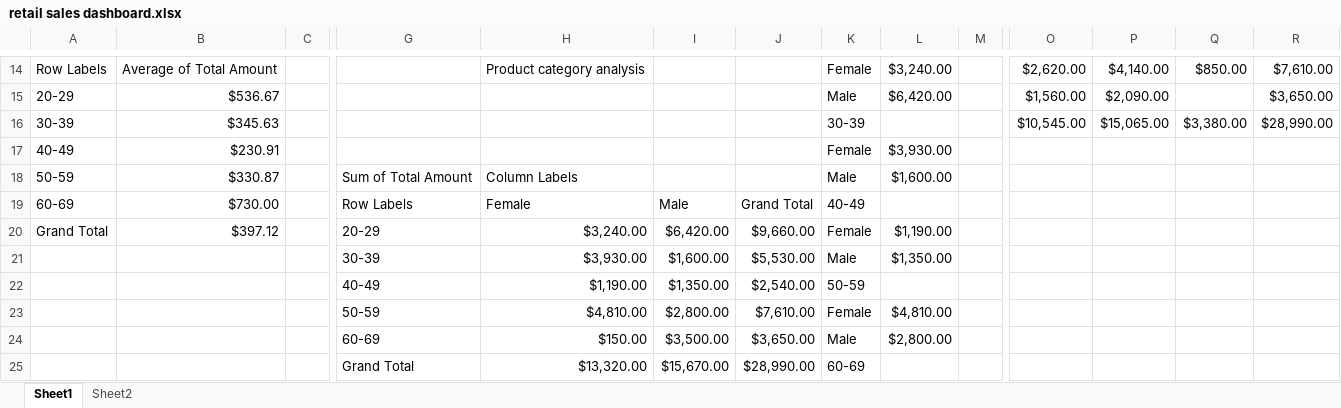
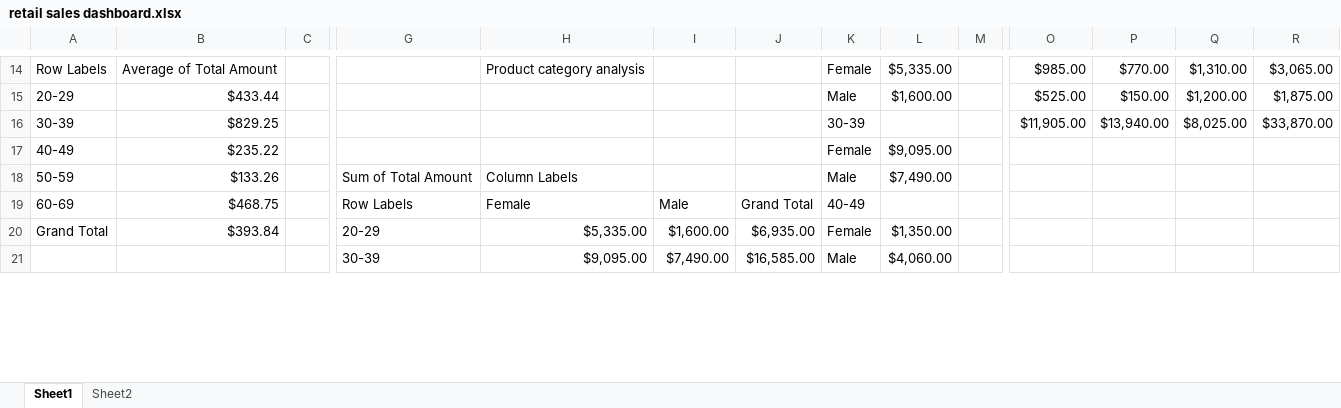
Before and after one commit to ShreshthaBatra/Retail-Sales-Dashboard, an Excel workbook: retail sales dashboard.xlsx, sheet Sheet1, drawn as a sheet; only a part is shown, gaps mark what is left out; values as stored, in another font and other column widths than the file's, no borders; removed rows and columns are numbered as before the commit, all else as after; rows hold the shown columns only; the diff covers the shown part only; the diff names each change by its address in the sheet, - before the commit and + after, or states it on an @@ line.

```diff
--- a/retail sales dashboard.xlsx (sheet Sheet1)
+++ b/retail sales dashboard.xlsx (sheet Sheet1)
-L14: $3,240.00
+L14: $5,335.00
-O14: $2,620.00
+O14: $985.00
-P14: $4,140.00
+P14: $770.00
-Q14: $850.00
+Q14: $1,310.00
-R14: $7,610.00
+R14: $3,065.00
-B15: $536.67
+B15: $433.44
-L15: $6,420.00
+L15: $1,600.00
-O15: $1,560.00
+O15: $525.00
-P15: $2,090.00
+P15: $150.00
-Q15: (empty)
+Q15: $1,200.00
-R15: $3,650.00
+R15: $1,875.00
-B16: $345.63
+B16: $829.25
-O16: $10,545.00
+O16: $11,905.00
-P16: $15,065.00
+P16: $13,940.00
-Q16: $3,380.00
+Q16: $8,025.00
-R16: $28,990.00
+R16: $33,870.00
-B17: $230.91
+B17: $235.22
-L17: $3,930.00
+L17: $9,095.00
-B18: $330.87
+B18: $133.26
-L18: $1,600.00
+L18: $7,490.00
-B19: $730.00
+B19: $468.75
-B20: $397.12
+B20: $393.84
-H20: $3,240.00
+H20: $5,335.00
-I20: $6,420.00
+I20: $1,600.00
-J20: $9,660.00
+J20: $6,935.00
-L20: $1,190.00
+L20: $1,350.00
-row 21:  |  |  | 30-39 | $3,930.00 | $1,600.00 | $5,530.00 | Male | $1,350.00
-row 22:  |  |  | 40-49 | $1,190.00 | $1,350.00 | $2,540.00 | 50-59
-row 23:  |  |  | 50-59 | $4,810.00 | $2,800.00 | $7,610.00 | Female | $4,810.00
-row 24:  |  |  | 60-69 | $150.00 | $3,500.00 | $3,650.00 | Male | $2,800.00
-row 25:  |  |  | Grand Total | $13,320.00 | $15,670.00 | $28,990.00 | 60-69
+row 21:  |  |  | 30-39 | $9,095.00 | $7,490.00 | $16,585.00 | Male | $4,060.00
```
Also changed, not shown: 8 added rows, 4 removed rows and 29 edited cells elsewhere in this sheet, charts or pictures.
